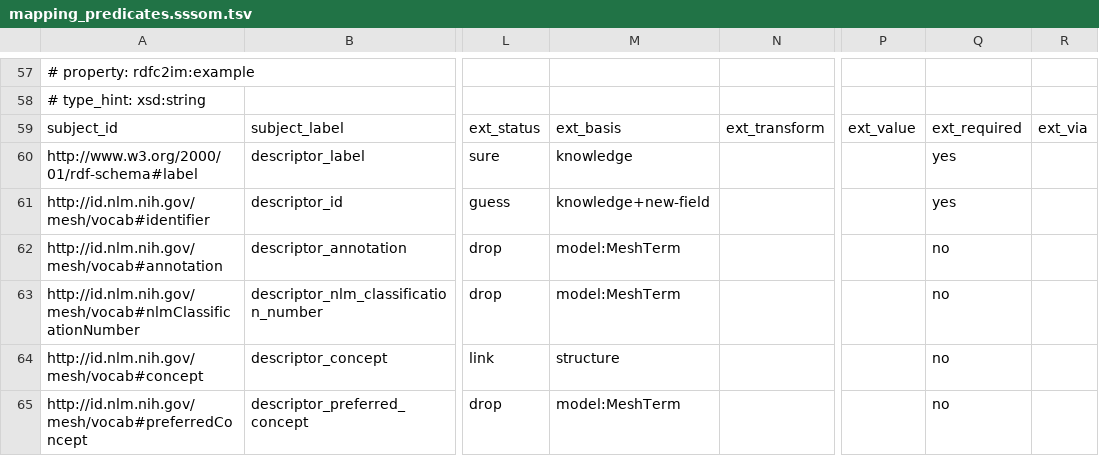
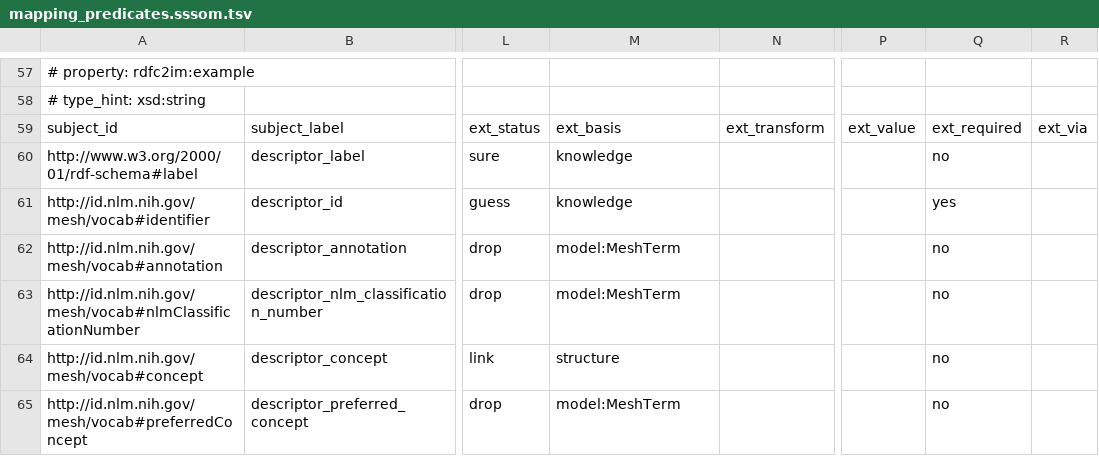
Before and after one commit to intermineorg/rdfc2im, a TSV file: out/mesh/mapping_predicates.sssom.tsv, drawn as a sheet; only a part is shown, gaps mark what is left out; the diff names each change by its address in the sheet, - before the commit and + after, or states it on an @@ line.

```diff
--- a/out/mesh/mapping_predicates.sssom.tsv
+++ b/out/mesh/mapping_predicates.sssom.tsv
-Q60: yes
+Q60: no
-M61: knowledge+new-field
+M61: knowledge
```
Also changed, not shown: out/clinvar/mapping_predicates.sssom.tsv, out/ensembl/mapping_predicates.sssom.tsv, 8 other files.
